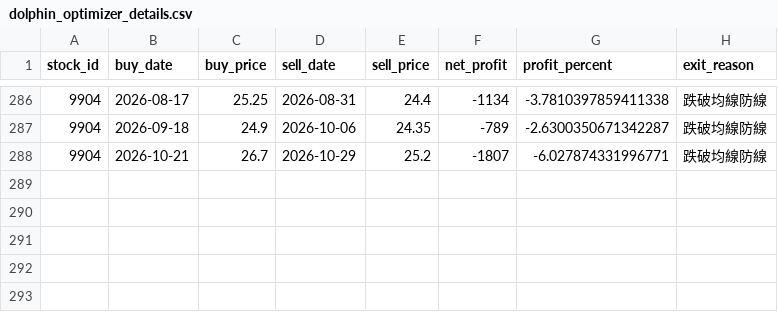
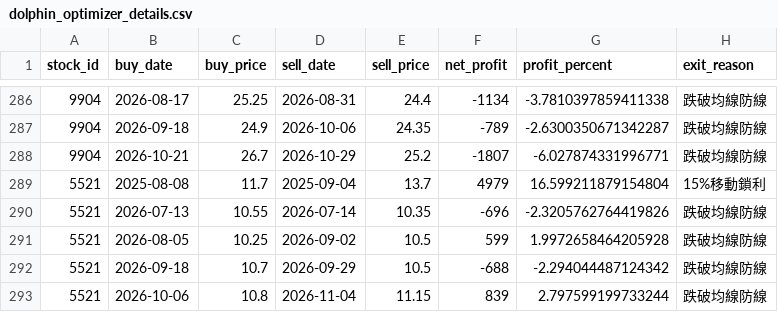
Before and after one commit to chunyulaie/my-dolphin-radar, a CSV file: dolphin_optimizer_details.csv, drawn as a sheet; only a part is shown, gaps mark what is left out; the diff names each change by its address in the sheet, - before the commit and + after, or states it on an @@ line.

```diff
--- a/dolphin_optimizer_details.csv
+++ b/dolphin_optimizer_details.csv
+row 289: 5521 | 2025-08-08 | 11.7 | 2025-09-04 | 13.7 | 4979 | 16.599211879154804 | 15%移動鎖利
+row 290: 5521 | 2026-07-13 | 10.55 | 2026-07-14 | 10.35 | -696 | -2.3205762764419826 | 跌破均線防線
+row 291: 5521 | 2026-08-05 | 10.25 | 2026-09-02 | 10.5 | 599 | 1.9972658464205928 | 跌破均線防線
+row 292: 5521 | 2026-09-18 | 10.7 | 2026-09-29 | 10.5 | -688 | -2.294044487124342 | 跌破均線防線
+row 293: 5521 | 2026-10-06 | 10.8 | 2026-11-04 | 11.15 | 839 | 2.797599199733244 | 跌破均線防線
```
Also changed, not shown: dolphin_portfolio.csv, 3 other files.
